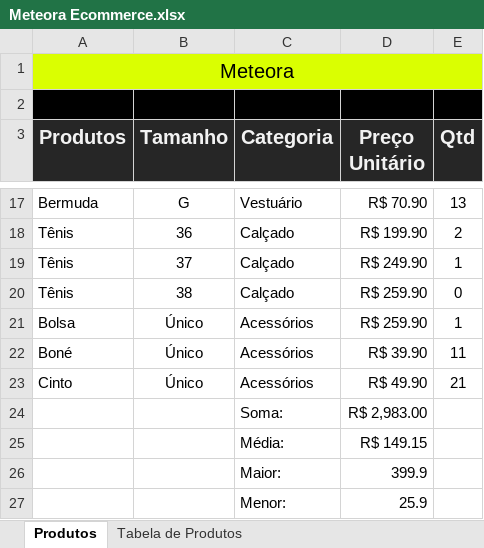
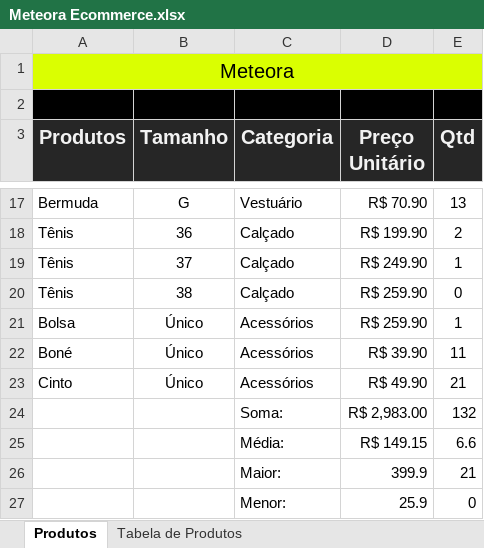
Before and after one commit to grbalmeida/curso-excel-domine-editor-planilhas-alura, an Excel workbook: Meteora Ecommerce.xlsx, sheet Produtos, drawn as a sheet; only a part is shown, gaps mark what is left out; values as stored, in another font and other column widths than the file's, no borders; the diff names each change by its address in the sheet, - before the commit and + after, or states it on an @@ line.

Commit message:
Tipos de referências

```diff
--- a/Meteora Ecommerce.xlsx (sheet Produtos)
+++ b/Meteora Ecommerce.xlsx (sheet Produtos)
-E24 (Qtd): (empty)
+E24 (Qtd): 132
-E25 (Qtd): (empty)
+E25 (Qtd): 6.6
-E26 (Qtd): (empty)
+E26 (Qtd): 21
-E27 (Qtd): (empty)
+E27 (Qtd): 0
```
